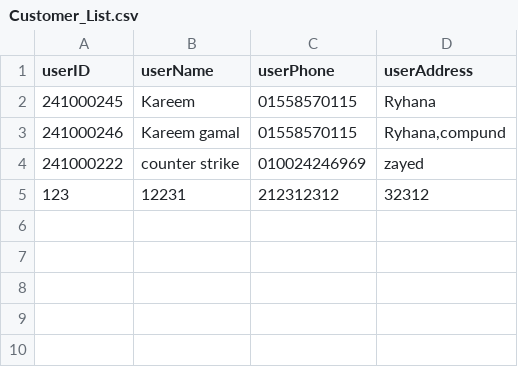
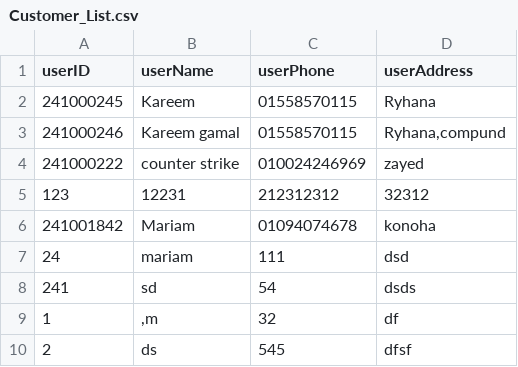
Before and after one commit to NU-Data-Structure/Data-Structure-Project, a CSV file: data/Customer_List.csv, drawn as a sheet.

```diff
--- a/data/Customer_List.csv
+++ b/data/Customer_List.csv
@@ -5 +5,6 @@ userID,userName,userPhone,userAddress
 123,12231,212312312,32312
+241001842,Mariam,01094074678,konoha
+24,mariam,111,dsd
+241,sd,54,dsds
+1,",m",32,df
+2,ds,545,dfsf
```
Also changed, not shown: 7 other files.
